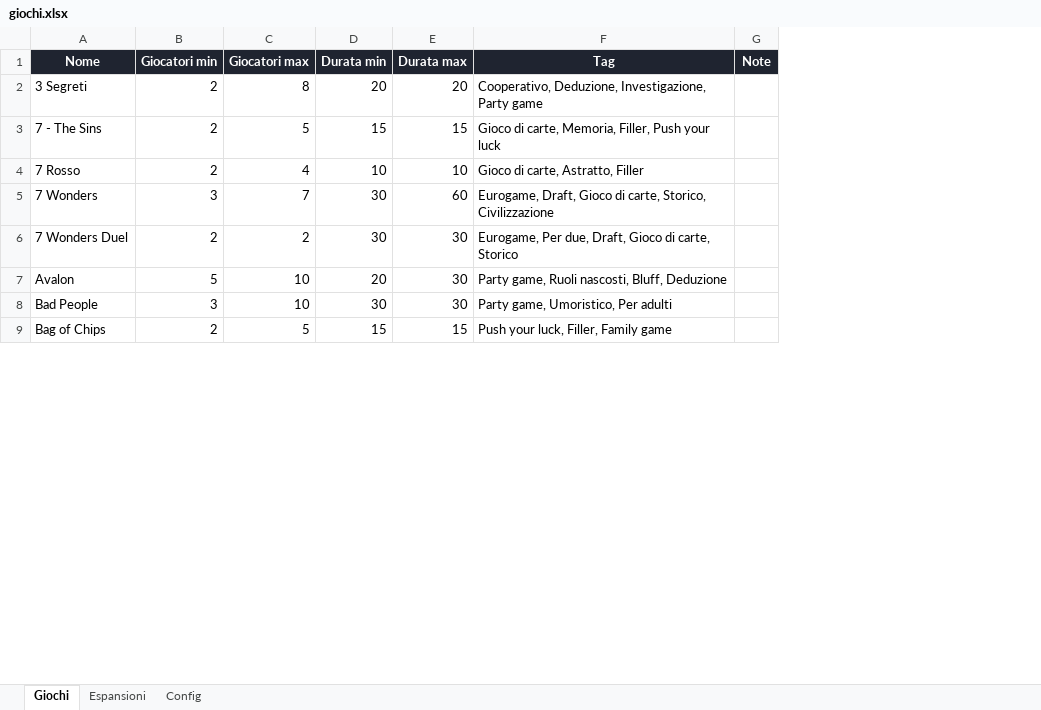
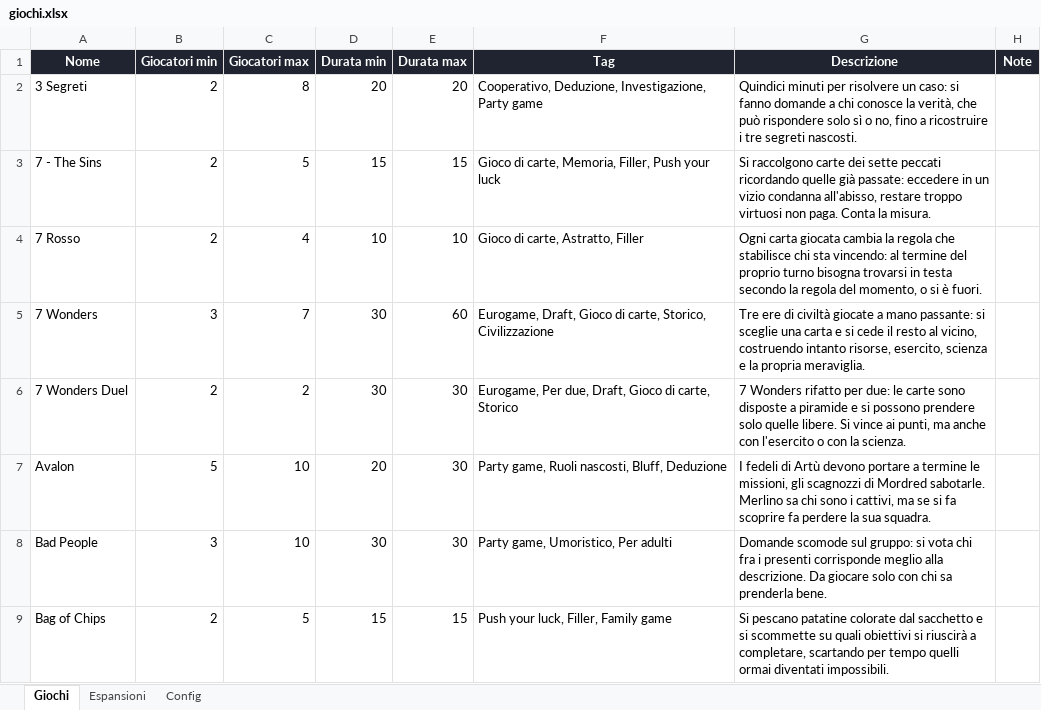
Before and after one commit to Gigat02/Mygames, an Excel workbook: dati/giochi.xlsx, sheet Giochi, drawn as a sheet; only a part is shown; values as stored, in another font and other column widths than the file's, no borders; table styles not drawn; the diff names each change by its address in the sheet, - before the commit and + after, or states it on an @@ line.

```diff
--- a/dati/giochi.xlsx (sheet Giochi)
+++ b/dati/giochi.xlsx (sheet Giochi)
+column G (Descrizione), rows 2-9: Quindici minuti per risolvere un caso: si fanno domande a chi conosce la verità, che può rispondere solo sì o no, fino a ricostruire i tre segreti nascosti. | Si raccolgono carte dei sette peccati ricordando quelle già passate: eccedere in un vizio condanna all'abisso, restare troppo virtuosi non paga. Conta la misura. | Ogni carta giocata cambia la regola che stabilisce chi sta vincendo: al termine del proprio turno bisogna trovarsi in testa secondo la regola del momento, o si è fuori. | Tre ere di civiltà giocate a mano passante: si sceglie una carta e si cede il resto al vicino, costruendo intanto risorse, esercito, scienza e la propria meraviglia. | 7 Wonders rifatto per due: le carte sono disposte a piramide e si possono prendere solo quelle libere. Si vince ai punti, ma anche con l'esercito o con la scienza. | I fedeli di Artù devono portare a termine le missioni, gli scagnozzi di Mordred sabotarle. Merlino sa chi sono i cattivi, ma se si fa scoprire fa perdere la sua squadra. | Domande scomode sul gruppo: si vota chi fra i presenti corrisponde meglio alla descrizione. Da giocare solo con chi sa prenderla bene. | Si pescano patatine colorate dal sacchetto e si scommette su quali obiettivi si riuscirà a completare, scartando per tempo quelli ormai diventati impossibili.
```
Also changed, not shown: sheet Config, 6 other files.
